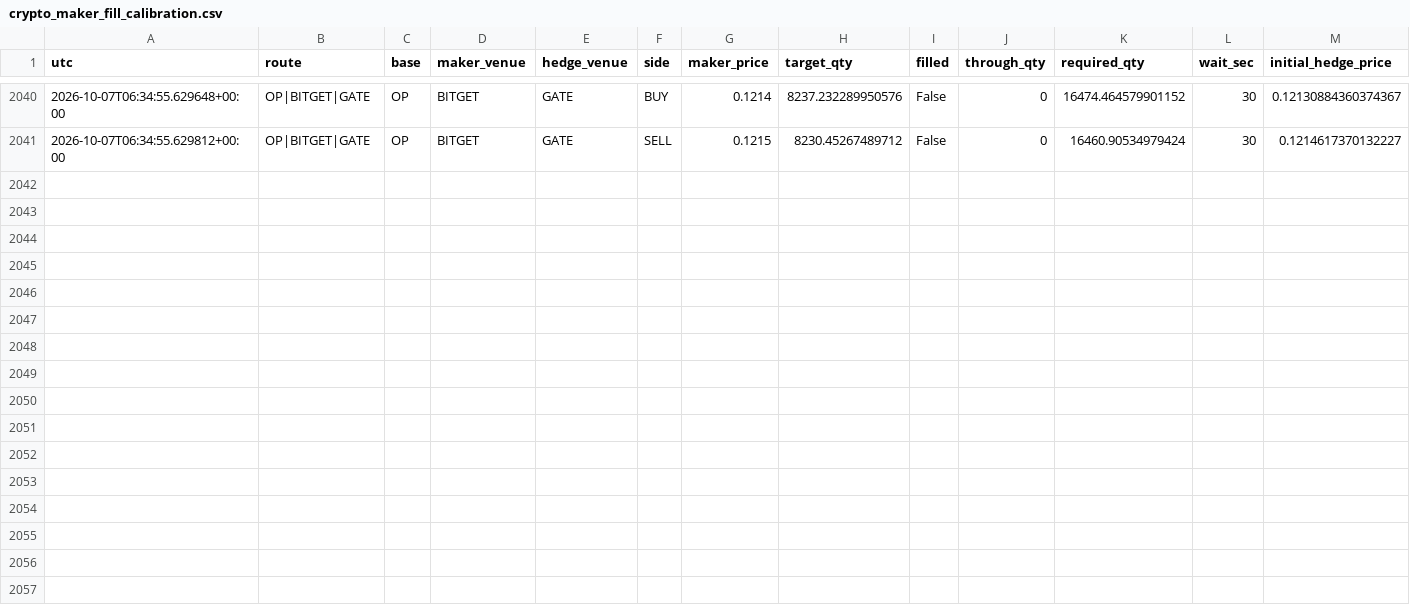
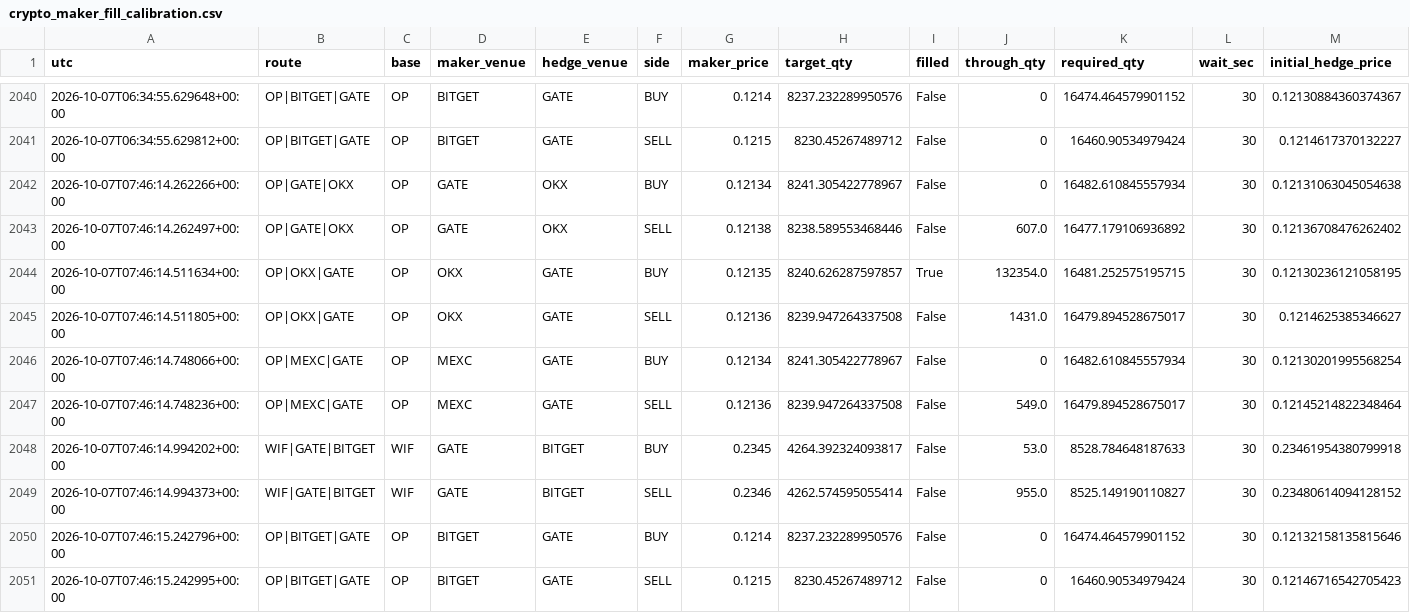
Before and after one commit to actforfoto-rgb/ETRN, a CSV file: NORM_LAB/ARBITRAGE_RADAR/production/event_state/crypto_maker_fill_calibration.csv, drawn as a sheet; only a part is shown, gaps mark what is left out; rows hold the shown columns only; the diff names each change by its address in the sheet, - before the commit and + after, or states it on an @@ line.

```diff
--- a/NORM_LAB/ARBITRAGE_RADAR/production/event_state/crypto_maker_fill_calibration.csv
+++ b/NORM_LAB/ARBITRAGE_RADAR/production/event_state/crypto_maker_fill_calibration.csv
+row 2042: 2026-10-07T07:46:14.262266+00:00 | OP|GATE|OKX | OP | GATE | OKX | BUY | 0.12134 | 8241.305422778967 | False | 0 | 16482.610845557934 | 30 | 0.12131063045054638
+row 2043: 2026-10-07T07:46:14.262497+00:00 | OP|GATE|OKX | OP | GATE | OKX | SELL | 0.12138 | 8238.589553468446 | False | 607.0 | 16477.179106936892 | 30 | 0.12136708476262402
+row 2044: 2026-10-07T07:46:14.511634+00:00 | OP|OKX|GATE | OP | OKX | GATE | BUY | 0.12135 | 8240.626287597857 | True | 132354.0 | 16481.252575195715 | 30 | 0.12130236121058195
+row 2045: 2026-10-07T07:46:14.511805+00:00 | OP|OKX|GATE | OP | OKX | GATE | SELL | 0.12136 | 8239.947264337508 | False | 1431.0 | 16479.894528675017 | 30 | 0.1214625385346627
+row 2046: 2026-10-07T07:46:14.748066+00:00 | OP|MEXC|GATE | OP | MEXC | GATE | BUY | 0.12134 | 8241.305422778967 | False | 0 | 16482.610845557934 | 30 | 0.12130201995568254
+row 2047: 2026-10-07T07:46:14.748236+00:00 | OP|MEXC|GATE | OP | MEXC | GATE | SELL | 0.12136 | 8239.947264337508 | False | 549.0 | 16479.894528675017 | 30 | 0.12145214822348464
+row 2048: 2026-10-07T07:46:14.994202+00:00 | WIF|GATE|BITGET | WIF | GATE | BITGET | BUY | 0.2345 | 4264.392324093817 | False | 53.0 | 8528.784648187633 | 30 | 0.23461954380799918
+row 2049: 2026-10-07T07:46:14.994373+00:00 | WIF|GATE|BITGET | WIF | GATE | BITGET | SELL | 0.2346 | 4262.574595055414 | False | 955.0 | 8525.149190110827 | 30 | 0.23480614094128152
+row 2050: 2026-10-07T07:46:15.242796+00:00 | OP|BITGET|GATE | OP | BITGET | GATE | BUY | 0.1214 | 8237.232289950576 | False | 0 | 16474.464579901152 | 30 | 0.12132158135815646
+row 2051: 2026-10-07T07:46:15.242995+00:00 | OP|BITGET|GATE | OP | BITGET | GATE | SELL | 0.1215 | 8230.45267489712 | False | 0 | 16460.90534979424 | 30 | 0.12146716542705423
```
Also changed, not shown: 9 other files.
